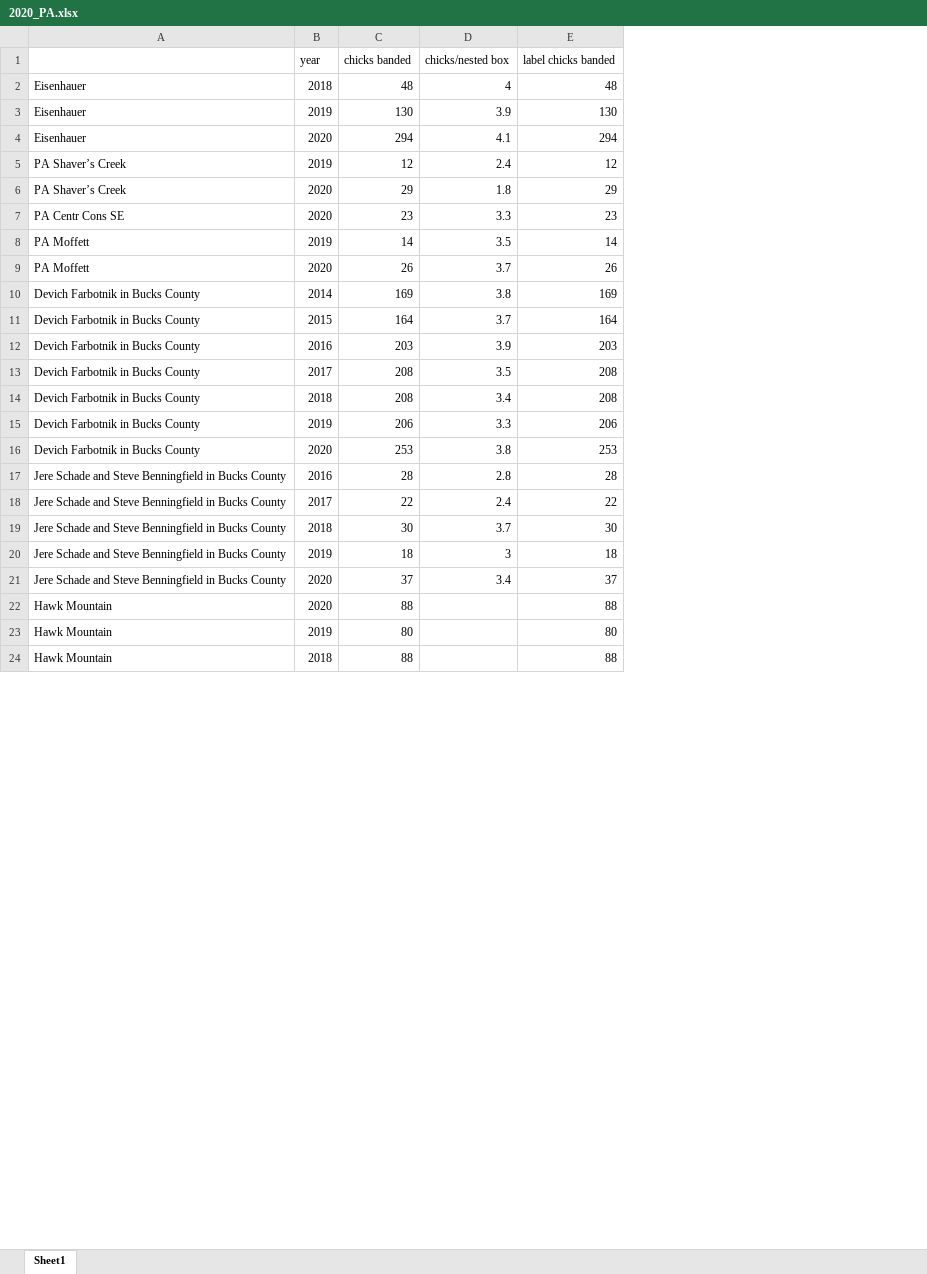
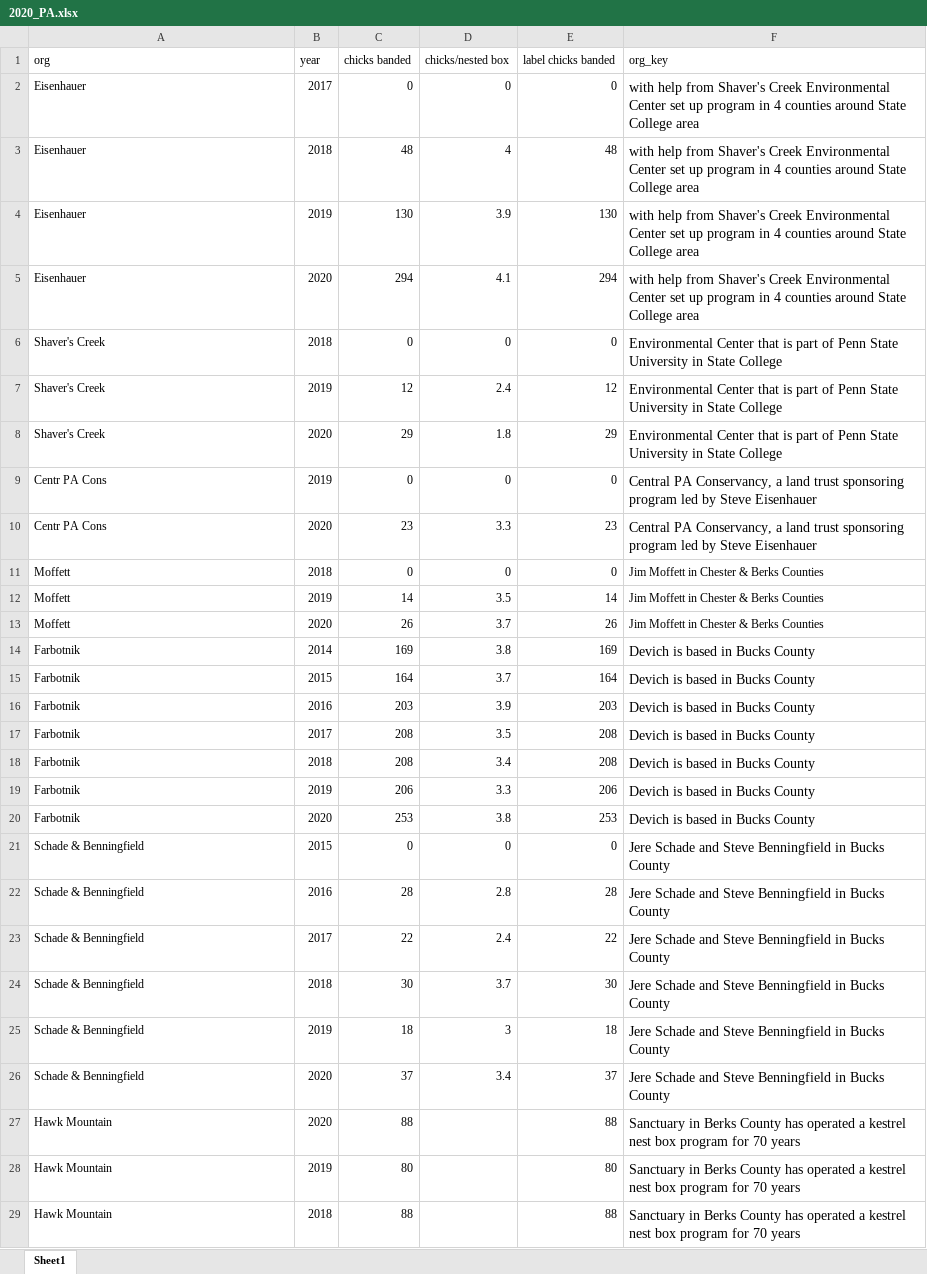
Before and after one commit to lizwillow/2020_Kestrel_Plots, an Excel workbook: 010_data/2020_PA.xlsx, sheet Sheet1, drawn as a sheet; only a part is shown; values as stored, in another font and other column widths than the file's, no borders; addresses are those after the commit; the diff covers the shown part only; the diff names each change by its address in the sheet, - before the commit and + after, or states it on an @@ line.

```diff
--- a/010_data/2020_PA.xlsx (sheet Sheet1)
+++ b/010_data/2020_PA.xlsx (sheet Sheet1)
+column F (org_key), rows 3-5: all with help from Shaver's Creek Environmental Center set up program in 4 counties around State College area; rows 7-8: Environmental Center that is part of Penn State University in State College | Environmental Center that is part of Penn State University in State College; row 10: Central PA Conservancy, a land trust sponsoring program led by Steve Eisenhauer; rows 12-20: Jim Moffett in Chester & Berks Counties | Jim Moffett in Chester & Berks Counties | Devich is based in Bucks County | Devich is based in Bucks County | Devich is based in Bucks County | Devich is based in Bucks County | Devich is based in Bucks County | Devich is based in Bucks County | Devich is based in Bucks County; rows 22-29: Jere Schade and Steve Benningfield in Bucks County | Jere Schade and Steve Benningfield in Bucks County | Jere Schade and Steve Benningfield in Bucks County | Jere Schade and Steve Benningfield in Bucks County | Jere Schade and Steve Benningfield in Bucks County | Sanctuary in Berks County has operated a kestrel nest box program for 70 years | Sanctuary in Berks County has operated a kestrel nest box program for 70 years | Sanctuary in Berks County has operated a kestrel nest box program for 70 years
-A1: (empty)
+A1: org
+row 2: Eisenhauer | 2017 | 0 | 0 | 0 | with help from Shaver's Creek Environmental Center set up program in 4 counties around State College area
+row 6: Shaver's Creek | 2018 | 0 | 0 | 0 | Environmental Center that is part of Penn State University in State College
-A7:A8 (org): PA Shaver’s Creek
+A7:A8 (org): Shaver's Creek
+row 9: Centr PA Cons | 2019 | 0 | 0 | 0 | Central PA Conservancy, a land trust sponsoring program led by Steve Eisenhauer
-A10 (org): PA Centr Cons SE
+A10 (org): Centr PA Cons
+row 11: Moffett | 2018 | 0 | 0 | 0 | Jim Moffett in Chester & Berks Counties
-A12:A13 (org): PA Moffett
+A12:A13 (org): Moffett
-A14:A20 (org): Devich Farbotnik in Bucks County
+A14:A20 (org): Farbotnik
+row 21: Schade & Benningfield | 2015 | 0 | 0 | 0 | Jere Schade and Steve Benningfield in Bucks County
-A22:A26 (org): Jere Schade and Steve Benningfield in Bucks County
+A22:A26 (org): Schade & Benningfield
```
Also changed, not shown: 12 added rows and 16 edited cells elsewhere in this sheet, 21 other files.
